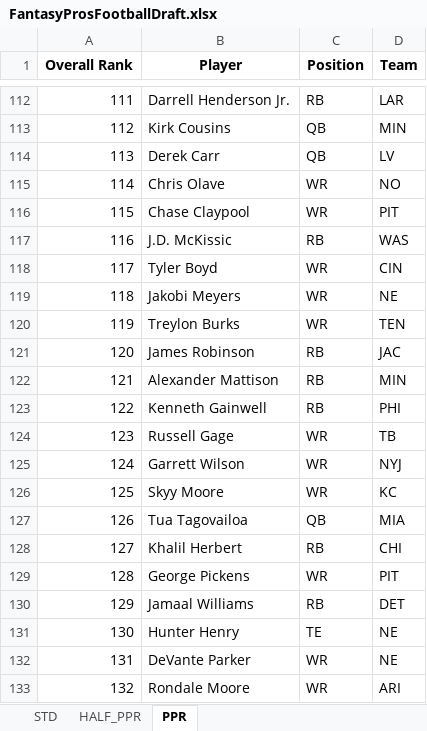
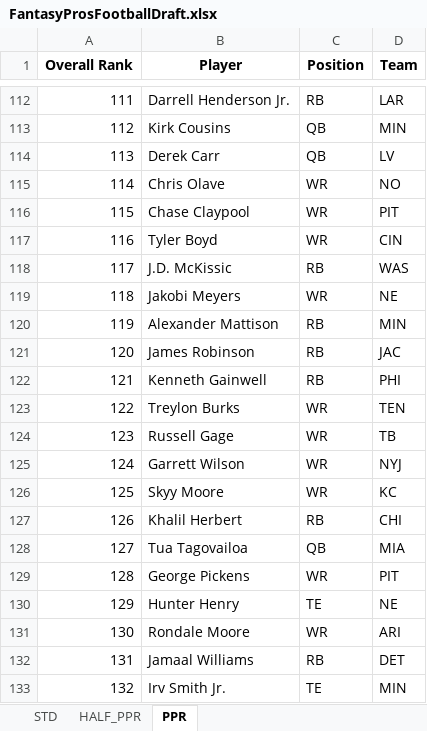
Before and after one commit to barbacbd/FantasyRankings, an Excel workbook: docs/FantasyProsFootballDraft.xlsx, sheet PPR, drawn as a sheet; only a part is shown, gaps mark what is left out; values as stored, in another font and other column widths than the file's, no borders; the diff covers the shown part only; the diff names each change by its address in the sheet, - before the commit and + after, or states it on an @@ line.

```diff
--- a/docs/FantasyProsFootballDraft.xlsx (sheet PPR)
+++ b/docs/FantasyProsFootballDraft.xlsx (sheet PPR)
-B117 (Player): J.D. McKissic
+B117 (Player): Tyler Boyd
-C117 (Position): RB
+C117 (Position): WR
-D117 (Team): WAS
+D117 (Team): CIN
-B118 (Player): Tyler Boyd
+B118 (Player): J.D. McKissic
-C118 (Position): WR
+C118 (Position): RB
-D118 (Team): CIN
+D118 (Team): WAS
-B120 (Player): Treylon Burks
+B120 (Player): Alexander Mattison
-C120 (Position): WR
+C120 (Position): RB
-D120 (Team): TEN
+D120 (Team): MIN
-B122 (Player): Alexander Mattison
+B122 (Player): Kenneth Gainwell
-D122 (Team): MIN
+D122 (Team): PHI
-B123 (Player): Kenneth Gainwell
+B123 (Player): Treylon Burks
-C123 (Position): RB
+C123 (Position): WR
-D123 (Team): PHI
+D123 (Team): TEN
-B127 (Player): Tua Tagovailoa
+B127 (Player): Khalil Herbert
-C127 (Position): QB
+C127 (Position): RB
-D127 (Team): MIA
+D127 (Team): CHI
-B128 (Player): Khalil Herbert
+B128 (Player): Tua Tagovailoa
-C128 (Position): RB
+C128 (Position): QB
-D128 (Team): CHI
+D128 (Team): MIA
-B130 (Player): Jamaal Williams
+B130 (Player): Hunter Henry
-C130 (Position): RB
+C130 (Position): TE
-D130 (Team): DET
+D130 (Team): NE
-B131 (Player): Hunter Henry
+B131 (Player): Rondale Moore
-C131 (Position): TE
+C131 (Position): WR
-D131 (Team): NE
+D131 (Team): ARI
-B132 (Player): DeVante Parker
+B132 (Player): Jamaal Williams
-C132 (Position): WR
+C132 (Position): RB
-D132 (Team): NE
+D132 (Team): DET
-B133 (Player): Rondale Moore
+B133 (Player): Irv Smith Jr.
-C133 (Position): WR
+C133 (Position): TE
-D133 (Team): ARI
+D133 (Team): MIN
```
Also changed, not shown: 564 edited cells elsewhere in this sheet, sheet HALF_PPR, sheet STD, docs/FantasyProsBaseballDraft.xlsx, docs/FantasyProsBasketballDraft.xlsx, 8 other files.
